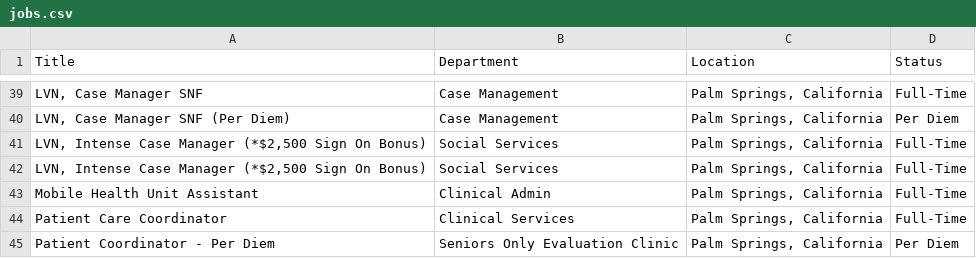
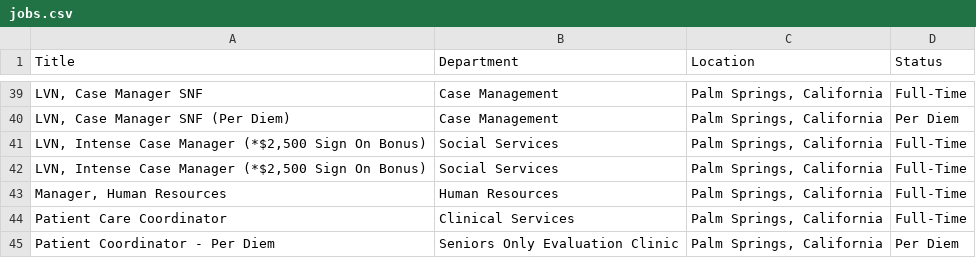
Before and after one commit to ryancheley/dohc_jobs, a CSV file: jobs.csv, drawn as a sheet; only a part is shown, gaps mark what is left out; the diff names each change by its address in the sheet, - before the commit and + after, or states it on an @@ line.

```diff
--- a/jobs.csv
+++ b/jobs.csv
-A43 (Title): Mobile Health Unit Assistant
+A43 (Title): Manager, Human Resources
-B43 (Department): Clinical Admin
+B43 (Department): Human Resources
```
